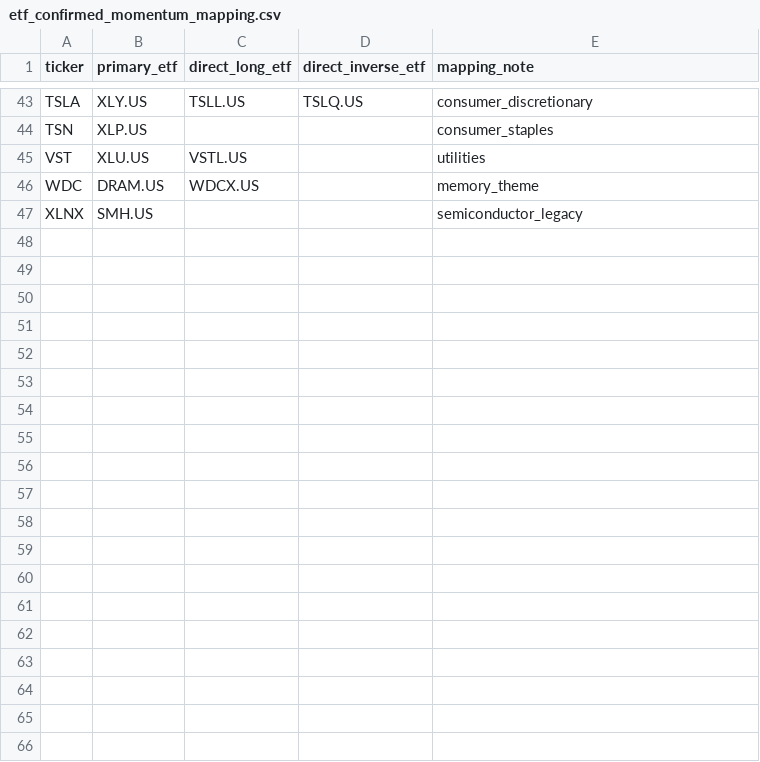
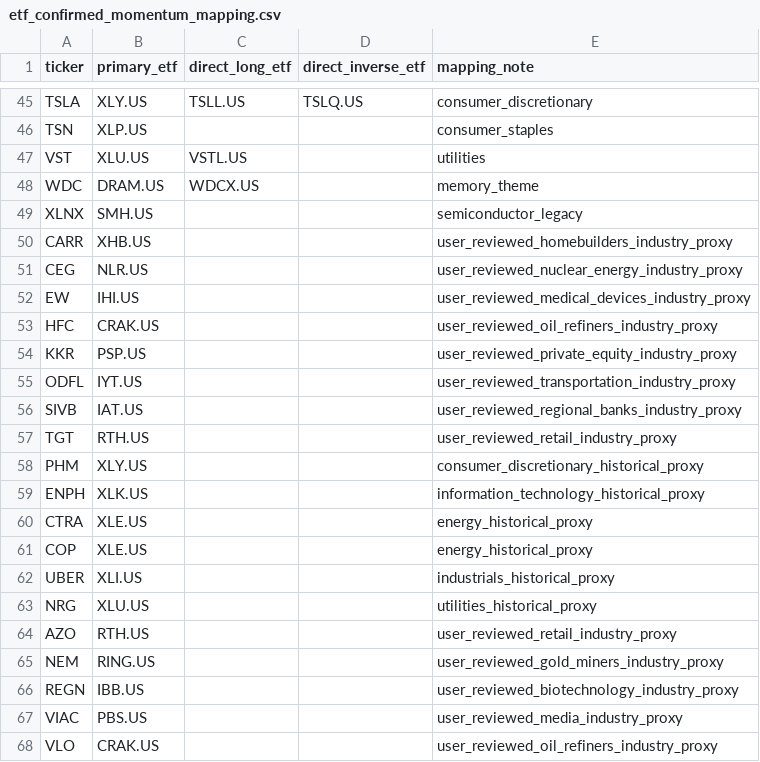
Before and after one commit to manishru/QuantResearch, a CSV file: config/etf_confirmed_momentum_mapping.csv, drawn as a sheet; only a part is shown, gaps mark what is left out; the diff covers the shown part only; the diff names each change by its address in the sheet, - before the commit and + after, or states it on an @@ line.

```diff
--- a/config/etf_confirmed_momentum_mapping.csv
+++ b/config/etf_confirmed_momentum_mapping.csv
+row 50: CARR | XHB.US |  |  | user_reviewed_homebuilders_industry_proxy
+row 51: CEG | NLR.US |  |  | user_reviewed_nuclear_energy_industry_proxy
+row 52: EW | IHI.US |  |  | user_reviewed_medical_devices_industry_proxy
+row 53: HFC | CRAK.US |  |  | user_reviewed_oil_refiners_industry_proxy
+row 54: KKR | PSP.US |  |  | user_reviewed_private_equity_industry_proxy
+row 55: ODFL | IYT.US |  |  | user_reviewed_transportation_industry_proxy
+row 56: SIVB | IAT.US |  |  | user_reviewed_regional_banks_industry_proxy
+row 57: TGT | RTH.US |  |  | user_reviewed_retail_industry_proxy
+row 58: PHM | XLY.US |  |  | consumer_discretionary_historical_proxy
+row 59: ENPH | XLK.US |  |  | information_technology_historical_proxy
+row 60: CTRA | XLE.US |  |  | energy_historical_proxy
+row 61: COP | XLE.US |  |  | energy_historical_proxy
+row 62: UBER | XLI.US |  |  | industrials_historical_proxy
+row 63: NRG | XLU.US |  |  | utilities_historical_proxy
+row 64: AZO | RTH.US |  |  | user_reviewed_retail_industry_proxy
+row 65: NEM | RING.US |  |  | user_reviewed_gold_miners_industry_proxy
+row 66: REGN | IBB.US |  |  | user_reviewed_biotechnology_industry_proxy
+row 67: VIAC | PBS.US |  |  | user_reviewed_media_industry_proxy
+row 68: VLO | CRAK.US |  |  | user_reviewed_oil_refiners_industry_proxy
```
Also changed, not shown: 33 added rows elsewhere in this file, 8 other files.
